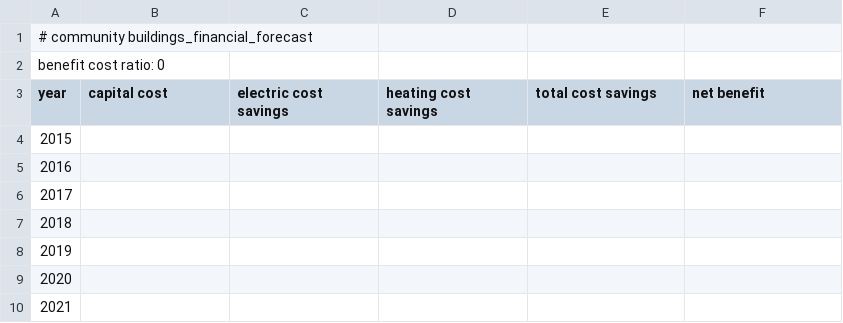
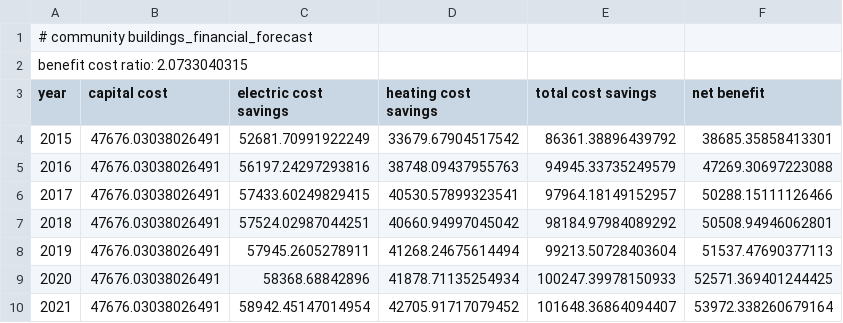
Before and after one commit to gina-alaska/alaska_affordable_energy_model, a CSV file: test_case/model_outputs/community_buildings_financial_forecast.csv, drawn as a sheet; only a part is shown; the diff covers the shown part only.

```diff
--- a/test_case/model_outputs/community_buildings_financial_forecast.csv
+++ b/test_case/model_outputs/community_buildings_financial_forecast.csv
@@ -1,10 +1,10 @@
 # community buildings_financial_forecast
-benefit cost ratio: 0
+benefit cost ratio: 2.0733040315
 year,capital cost,electric cost savings,heating cost savings,total cost savings,net benefit
-2015,,,,,
-2016,,,,,
-2017,,,,,
-2018,,,,,
-2019,,,,,
-2020,,,,,
-2021,,,,,
+2015,47676.03038026491,52681.70991922249,33679.67904517542,86361.38896439792,38685.35858413301
+2016,47676.03038026491,56197.24297293816,38748.09437955763,94945.33735249579,47269.30697223088
+2017,47676.03038026491,57433.60249829415,40530.57899323541,97964.18149152957,50288.15111126466
+2018,47676.03038026491,57524.02987044251,40660.94997045042,98184.97984089292,50508.94946062801
+2019,47676.03038026491,57945.2605278911,41268.24675614494,99213.50728403604,51537.47690377113
+2020,47676.03038026491,58368.68842896,41878.71135254934,100247.39978150933,52571.369401244425
+2021,47676.03038026491,58942.45147014954,42705.91717079452,101648.36864094407,53972.338260679164
```
Also changed, not shown: 18 edited cells elsewhere in this file, test_case/model_outputs/community_buildings_heating_forecast.csv, test_case/model_outputs/residential_buildings_financial_forecast.csv, 7 other files.
